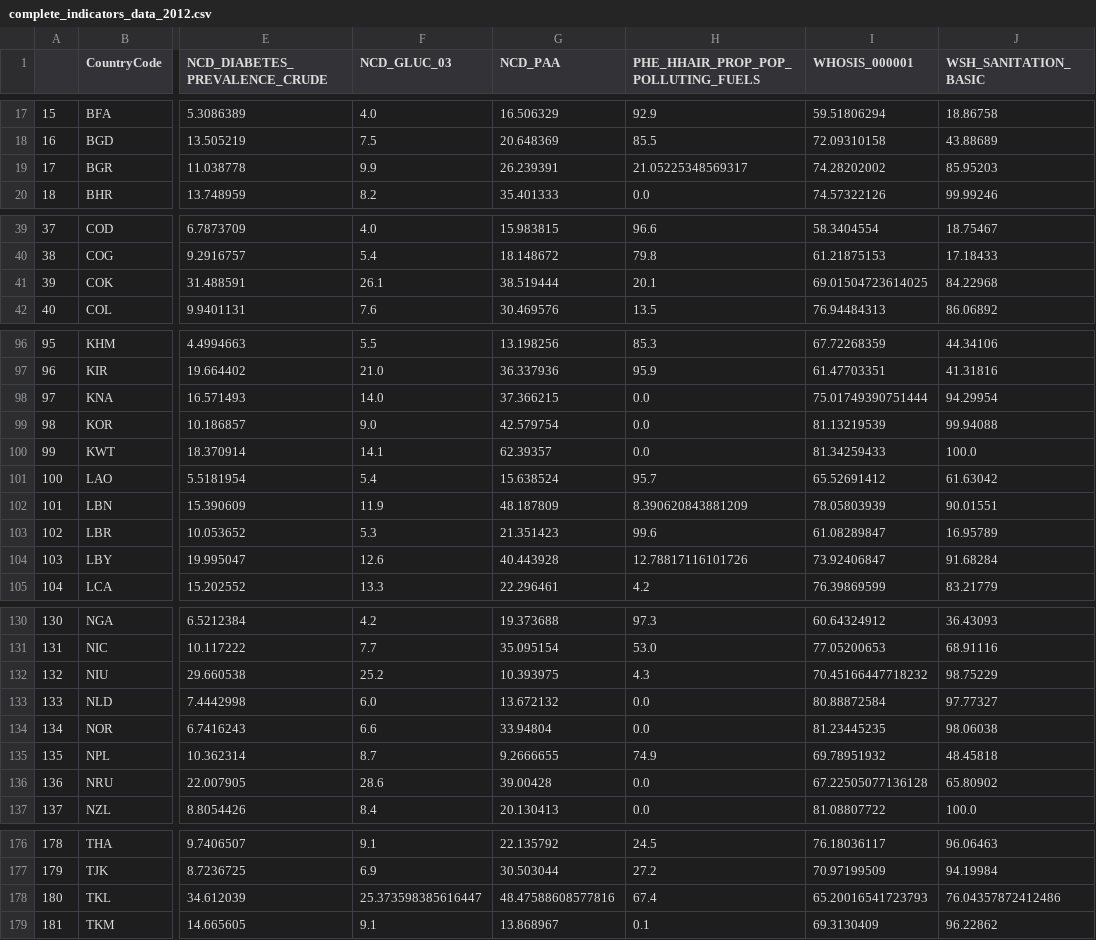
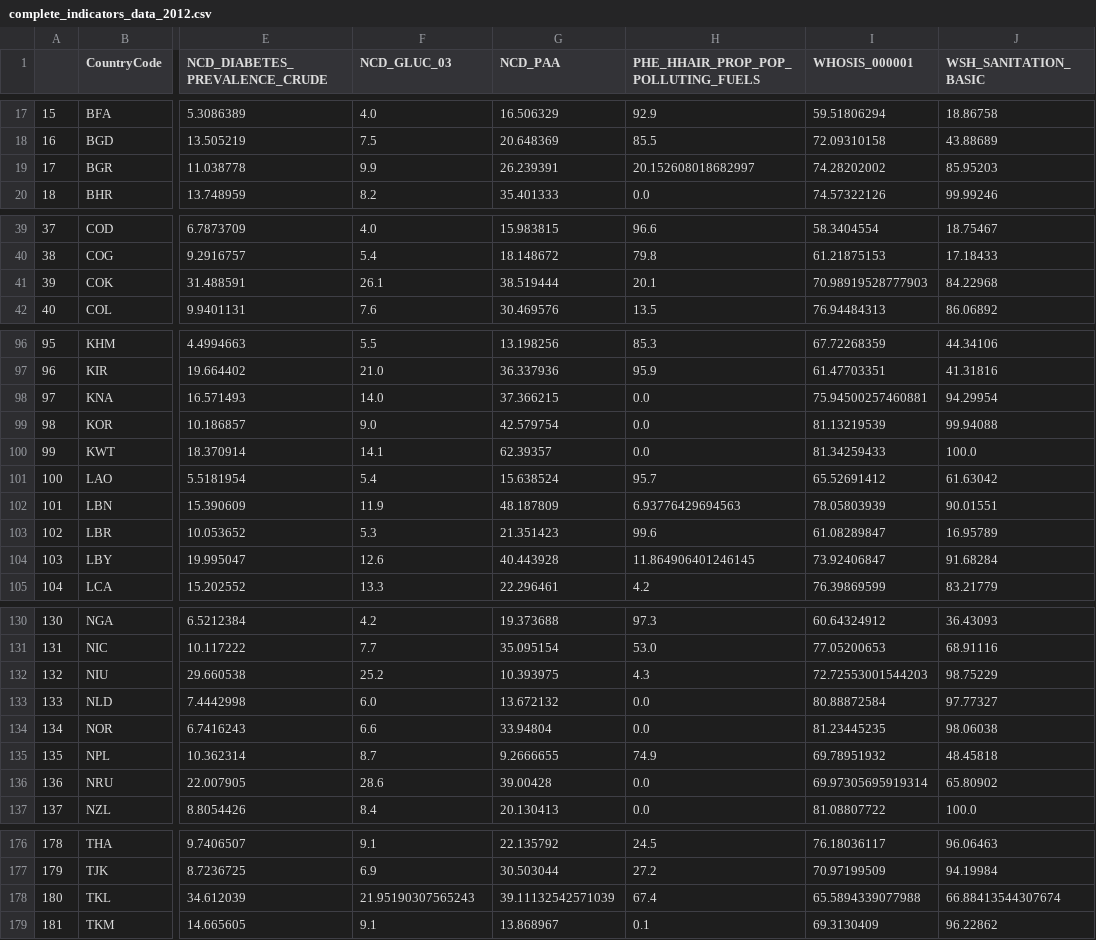
Before and after one commit to SU-MSDS-Obesity-Class-2025/Obesity, a CSV file: data/complete_indicators_data_2012.csv, drawn as a sheet; only a part is shown, gaps mark what is left out; the diff covers the shown part only; the diff names each change by its address in the sheet, - before the commit and + after, or states it on an @@ line.

```diff
--- a/data/complete_indicators_data_2012.csv
+++ b/data/complete_indicators_data_2012.csv
-H19: 21.05225348569317
+H19: 20.152608018682997
-I41 (WHOSIS_000001): 69.01504723614025
+I41 (WHOSIS_000001): 70.98919528777903
-I98 (WHOSIS_000001): 75.01749390751444
+I98 (WHOSIS_000001): 75.94500257460881
-H102: 8.390620843881209
+H102: 6.93776429694563
-H104: 12.78817116101726
+H104: 11.864906401246145
-I132 (WHOSIS_000001): 70.45166447718232
+I132 (WHOSIS_000001): 72.72553001544203
-I136 (WHOSIS_000001): 67.22505077136128
+I136 (WHOSIS_000001): 69.97305695919314
-F178 (NCD_GLUC_03): 25.373598385616447
+F178 (NCD_GLUC_03): 21.95190307565243
-G178 (NCD_PAA): 48.47588608577816
+G178 (NCD_PAA): 39.11132542571039
-I178 (WHOSIS_000001): 65.20016541723793
+I178 (WHOSIS_000001): 65.5894339077988
-J178 (WSH_SANITATION_BASIC): 76.04357872412486
+J178 (WSH_SANITATION_BASIC): 66.88413544307674
```
Also changed, not shown: 31 edited cells elsewhere in this file, 1 other file.
